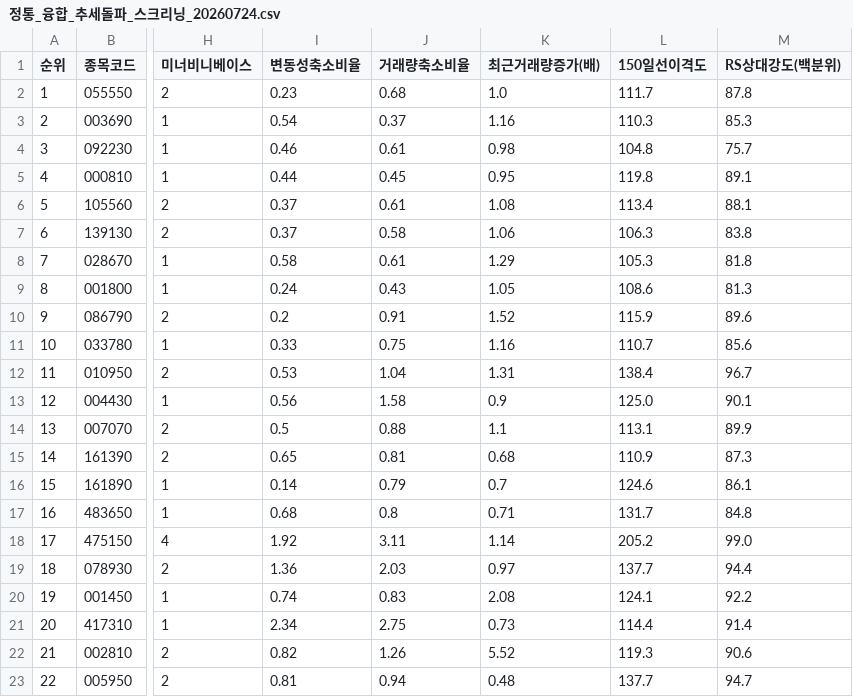
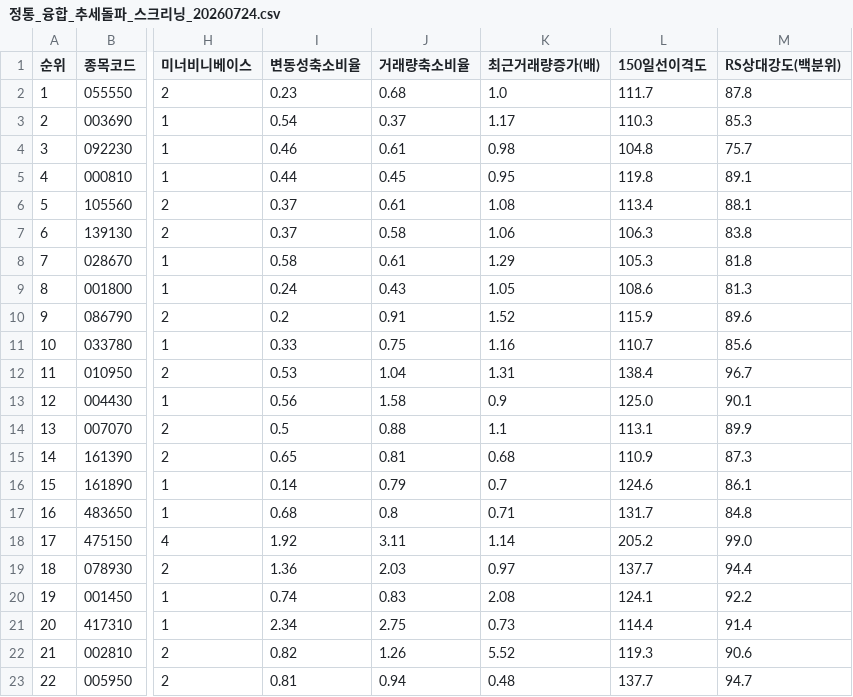
Before and after one commit to nicegoodguy84/korea_stock, a CSV file: 정통_융합_추세돌파_스크리닝_20260724.csv, drawn as a sheet; only a part is shown, gaps mark what is left out; the diff names each change by its address in the sheet, - before the commit and + after, or states it on an @@ line.

```diff
--- a/정통_융합_추세돌파_스크리닝_20260724.csv
+++ b/정통_융합_추세돌파_스크리닝_20260724.csv
-K3 (최근거래량증가(배)): 1.16
+K3 (최근거래량증가(배)): 1.17
```
Also changed, not shown: 2 other files.
